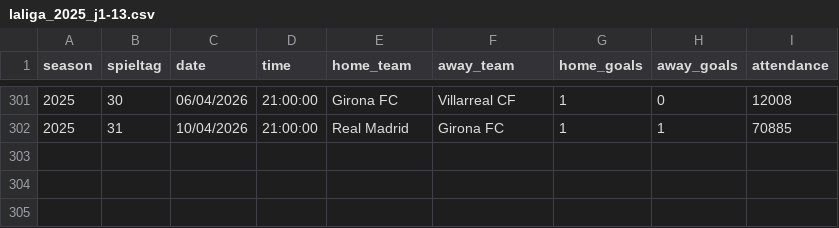
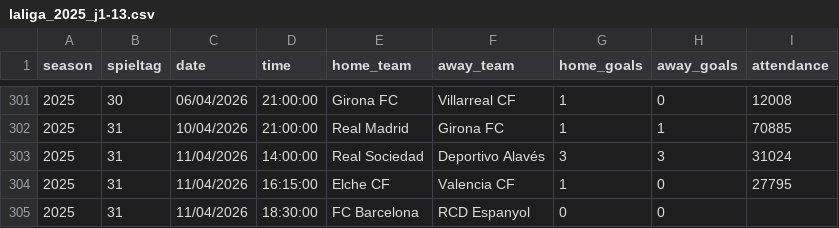
Before and after one commit to jdiegots/aforolab, a CSV file: public/data/matches/laliga_2025_j1-13.csv, drawn as a sheet; only a part is shown, gaps mark what is left out.

```diff
--- a/public/data/matches/laliga_2025_j1-13.csv
+++ b/public/data/matches/laliga_2025_j1-13.csv
@@ -302 +302,4 @@ season,spieltag,date,time,home_team,away_team,home_goals,away_goals,attendance
 2025,31,10/04/2026,21:00:00,Real Madrid,Girona FC,1,1,70885
+2025,31,11/04/2026,14:00:00,Real Sociedad,Deportivo Alavés,3,3,31024
+2025,31,11/04/2026,16:15:00,Elche CF,Valencia CF,1,0,27795
+2025,31,11/04/2026,18:30:00,FC Barcelona,RCD Espanyol,0,0,
```
Also changed, not shown: public/data/matches/segunda_2025_j1-15.csv.
